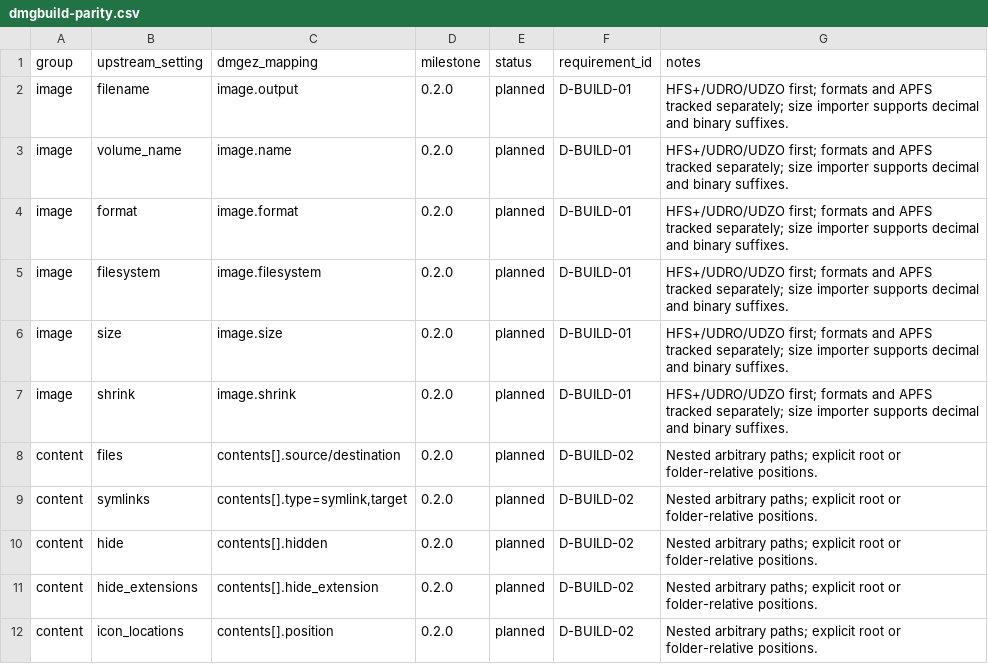
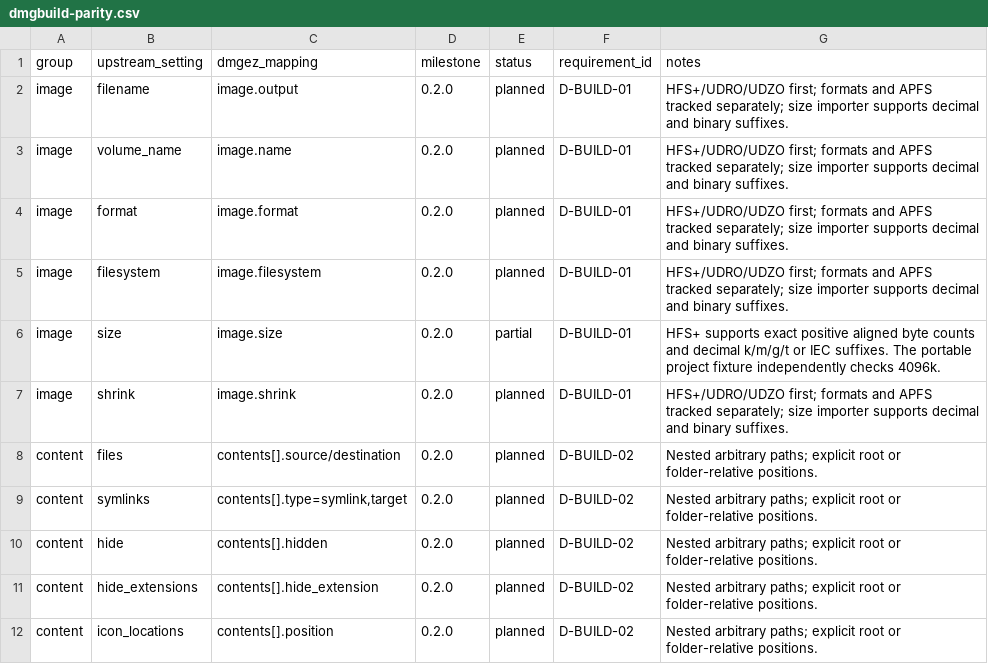
Before and after one commit to pomologie/dmgez, a CSV file: docs/reference/dmgbuild-parity.csv, drawn as a sheet; only a part is shown.

Commit message:
feat(config): accept dmgbuild image size units

```diff
--- a/docs/reference/dmgbuild-parity.csv
+++ b/docs/reference/dmgbuild-parity.csv
@@ -5,3 +5,3 @@ image,format,image.format,0.2.0,planned,D-BUILD-01,HFS+/UDRO/UDZO first; formats
 image,filesystem,image.filesystem,0.2.0,planned,D-BUILD-01,HFS+/UDRO/UDZO first; formats and APFS tracked separately; size importer supports decimal and binary suffixes.
-image,size,image.size,0.2.0,planned,D-BUILD-01,HFS+/UDRO/UDZO first; formats and APFS tracked separately; size importer supports decimal and binary suffixes.
+image,size,image.size,0.2.0,partial,D-BUILD-01,HFS+ supports exact positive aligned byte counts and decimal k/m/g/t or IEC suffixes. The portable project fixture independently checks 4096k.
 image,shrink,image.shrink,0.2.0,planned,D-BUILD-01,HFS+/UDRO/UDZO first; formats and APFS tracked separately; size importer supports decimal and binary suffixes.
```
Also changed, not shown: 6 other files.
